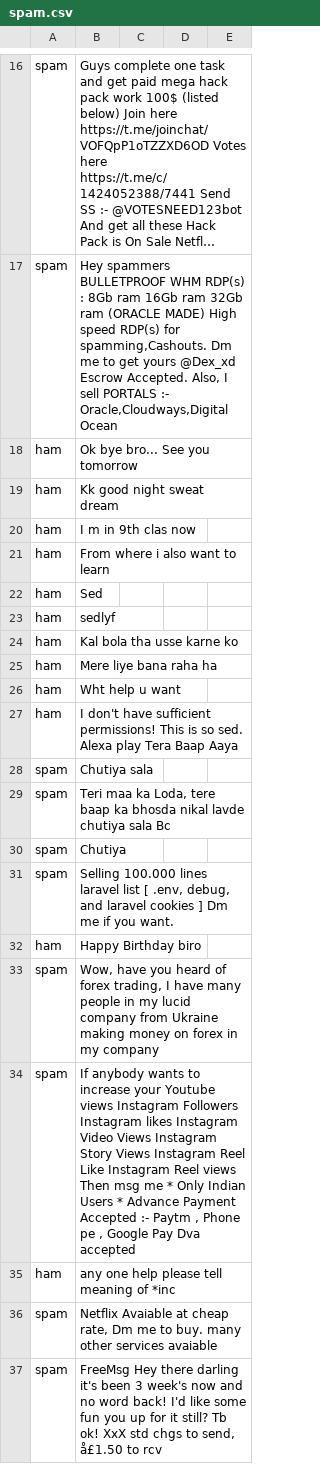
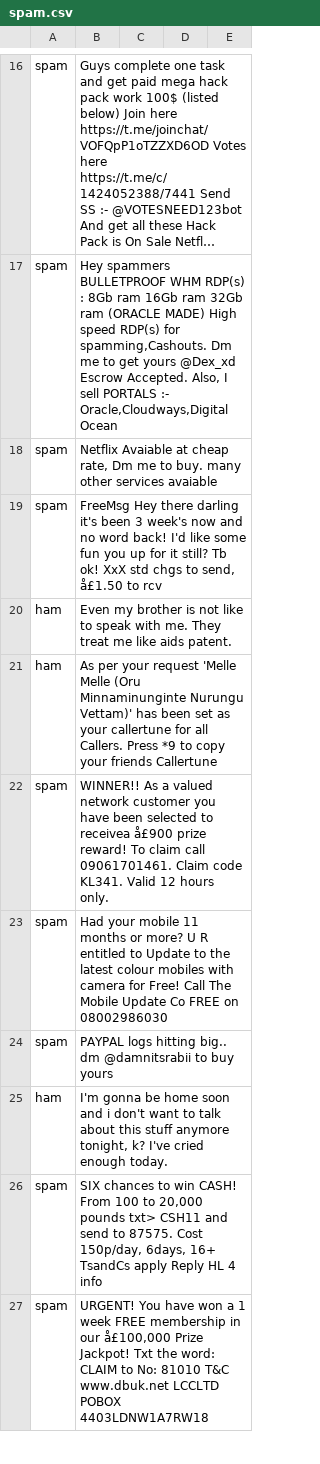
Before and after one commit to sonusebin/FridayUserbot, a CSV file: resources/antispam/spam.csv, drawn as a sheet; only a part is shown, gaps mark what is left out; the shorter side is filled out with more unchanged rows; long unchanged cells end in …; removed rows and columns are numbered as before the commit, all else as after; the diff covers the shown part only; the diff names each change by its address in the sheet, - before the commit and + after, or states it on an @@ line.

Commit message:
Update spam.csv

```diff
--- a/resources/antispam/spam.csv
+++ b/resources/antispam/spam.csv
-row 18: ham | Ok bye bro... See you tomorrow
-row 19: ham | Kk good night sweat dream
-row 20: ham | I m in 9th clas now
-row 21: ham | From where i also want to learn
-row 22: ham | Sed
-row 23: ham | sedlyf
-row 24: ham | Kal bola tha usse karne ko
-row 25: ham | Mere liye bana raha ha
-row 26: ham | Wht help u want
-row 27: ham | I don't have sufficient permissions! This is so sed. Alexa play Tera Baap Aaya
-row 28: spam | Chutiya sala
-row 29: spam | Teri maa ka Loda, tere baap ka bhosda nikal lavde chutiya sala Bc
-row 30: spam | Chutiya
-row 31: spam | Selling 100.000 lines laravel list [ .env, debug, and laravel cookies ] Dm me if you want.
-row 32: ham | Happy Birthday biro
-row 33: spam | Wow, have you heard of forex trading, I have many people in my lucid company from Ukraine making money on forex in my company
-row 34: spam | If anybody wants to increase your Youtube views Instagram Followers Instagram likes Instagram Video Views Instagram Story Views Instagram Reel Like Instagram Reel views Then msg me * Only Indian Users * Advance Payment Accepted :- Paytm , Phone pe , Google Pay Dva accepted
-row 35: ham | any one help please tell meaning of *inc
```
Also changed, not shown: 15 added rows elsewhere in this file.
